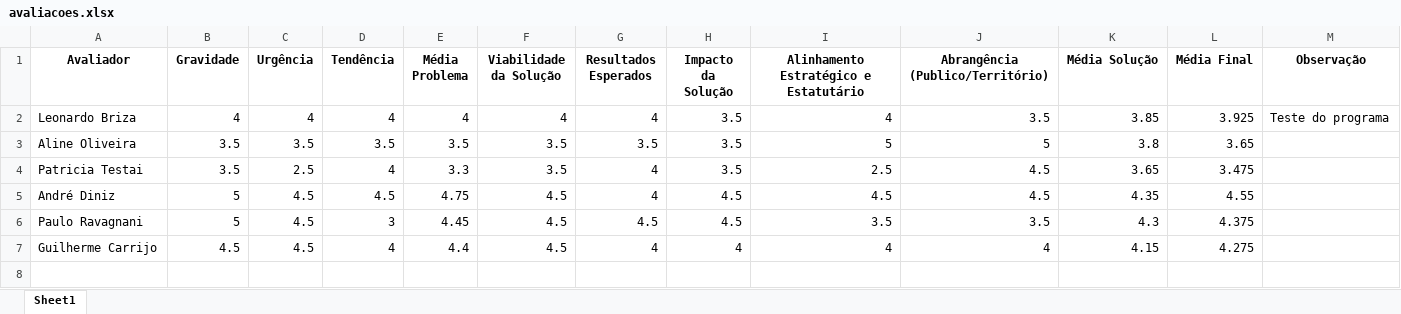
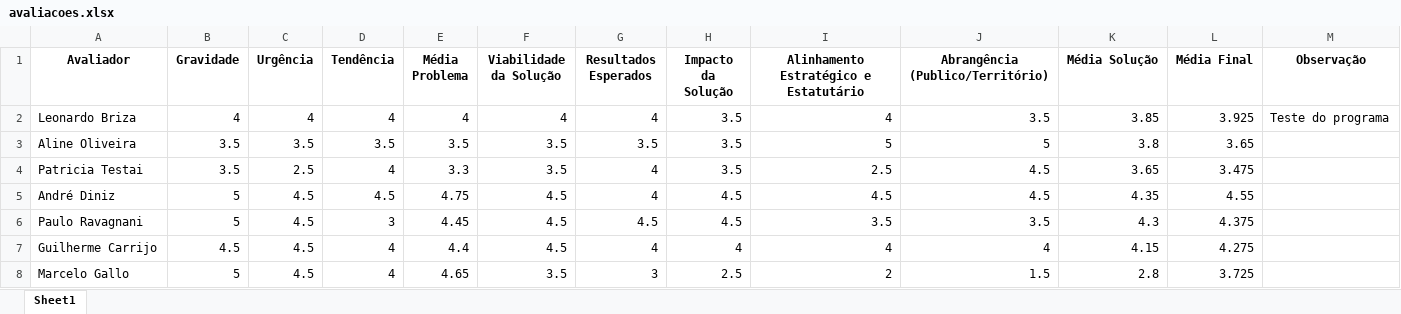
Before and after one commit to rafaelbarretoo/prototypetest3, an Excel workbook: avaliacoes.xlsx, sheet Sheet1, drawn as a sheet; values as stored, in another font and other column widths than the file's, no borders; the diff names each change by its address in the sheet, - before the commit and + after, or states it on an @@ line.

```diff
--- a/avaliacoes.xlsx (sheet Sheet1)
+++ b/avaliacoes.xlsx (sheet Sheet1)
+row 8: Marcelo Gallo | 5 | 4.5 | 4 | 4.65 | 3.5 | 3 | 2.5 | 2 | 1.5 | 2.8 | 3.725
```
Also changed, not shown: 7 other files.
